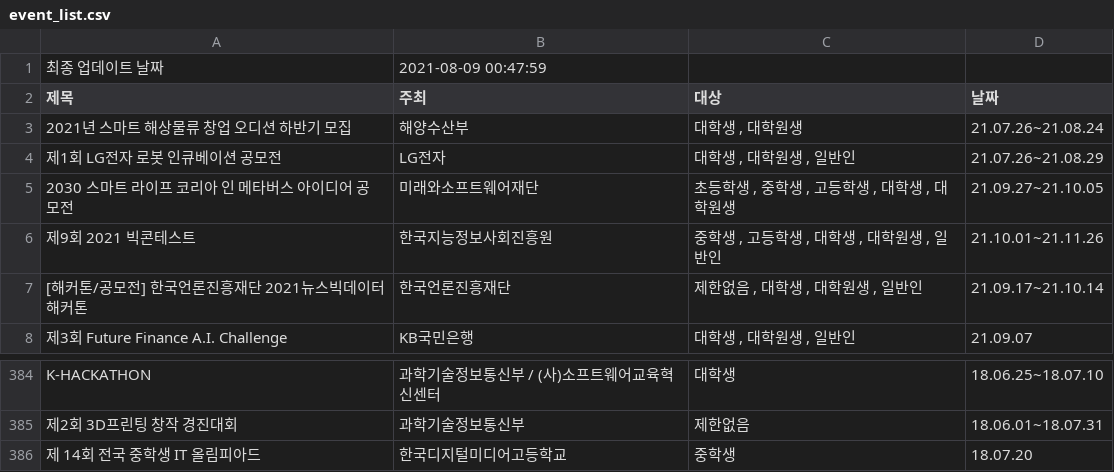
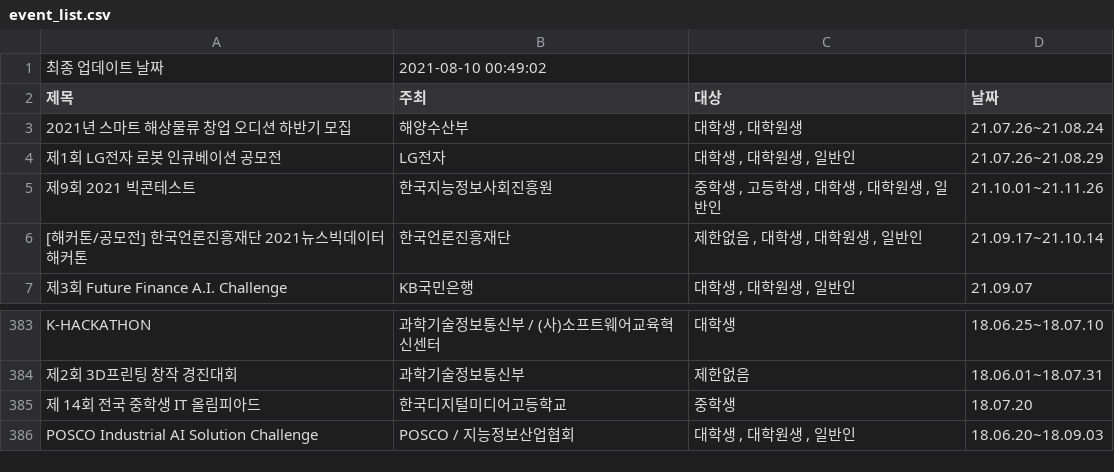
Before and after one commit to shinequasar/web-crawler, a CSV file: event_list.csv, drawn as a sheet; only a part is shown, gaps mark what is left out.

Commit message:
Auto - Update Event data with Crawler

```diff
--- a/event_list.csv
+++ b/event_list.csv
@@ -1,2 +1,2 @@
-최종 업데이트 날짜,2021-08-09 00:47:59
+최종 업데이트 날짜,2021-08-10 00:49:02
 제목,주최,대상,날짜
@@ -8,5 +8,2 @@
 																	21.07.26~21.08.29															"
-2030 스마트 라이프 코리아 인 메타버스 아이디어 공모전,  미래와소프트웨어재단,"
-																									초등학생									,																	중학생									,																	고등학생									,																	대학생									,																	대학원생","
-																	21.09.27~21.10.05															"
 제9회 2021 빅콘테스트,  한국지능정보사회진흥원,"
@@ -1154 +1151,4 @@ K-HACKATHON,  과학기술정보통신부 / (사)소프트웨어교육혁신센
 																	18.07.20															"
+POSCO Industrial AI Solution Challenge,  POSCO / 지능정보산업협회,"
+																									대학생									,																	대학원생									,																	일반인","
+																	18.06.20~18.09.03															"
```
